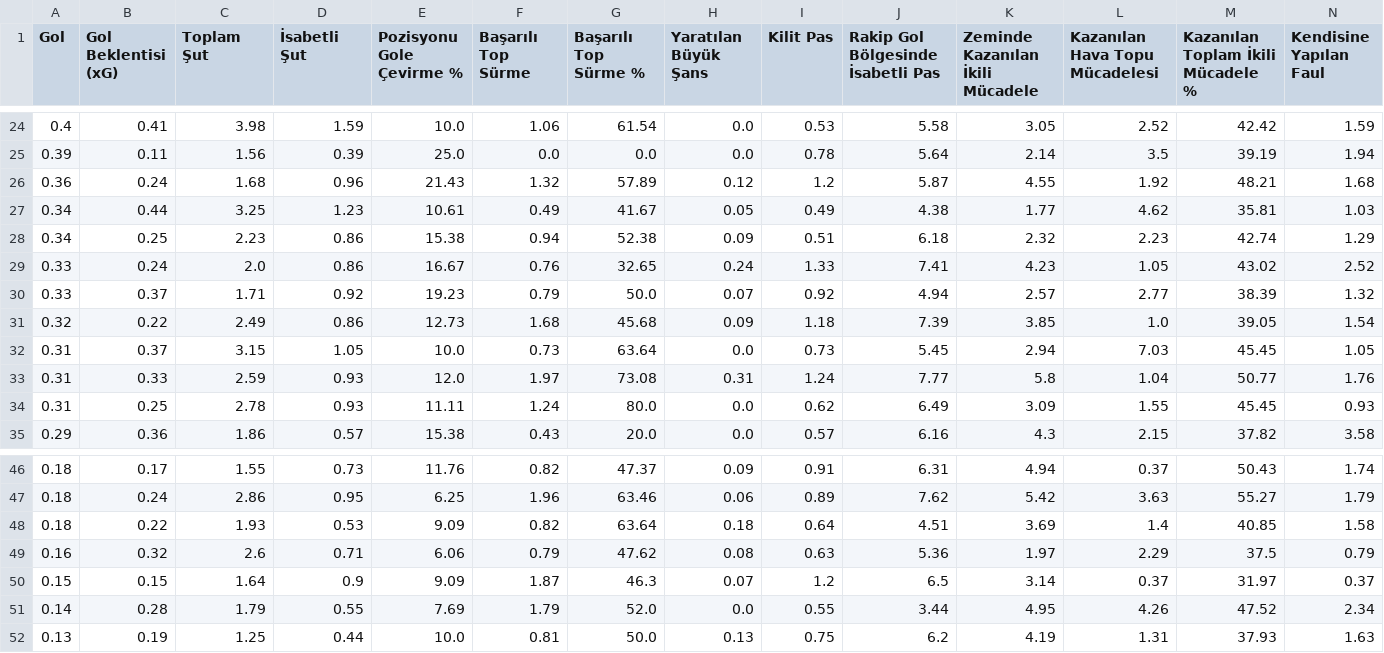
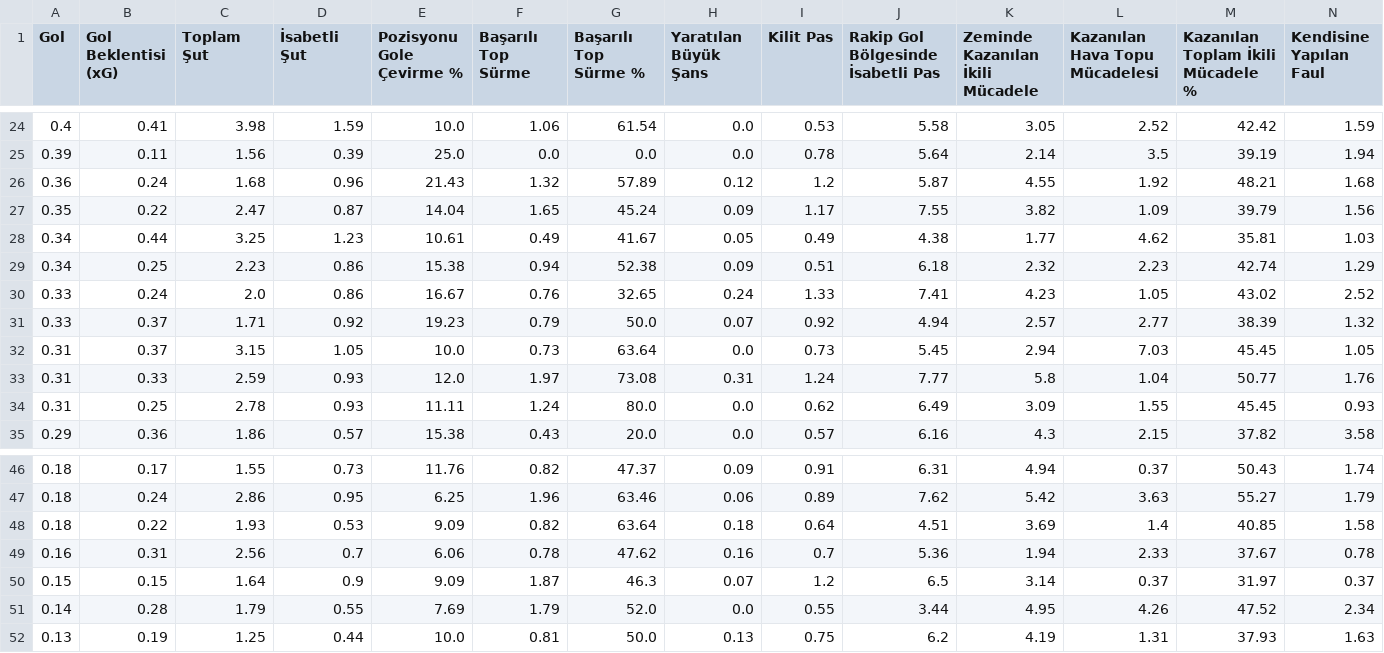
Before and after one commit to scatterradarcsv/csv_scatter_radar_15matches, a CSV file: forwards.csv, drawn as a sheet; only a part is shown, gaps mark what is left out; removed rows and columns are numbered as before the commit, all else as after; rows hold the shown columns only; the diff names each change by its address in the sheet, - before the commit and + after, or states it on an @@ line.

Commit message:
Updated forwards.csv

```diff
--- a/forwards.csv
+++ b/forwards.csv
+row 27: 0.35 | 0.22 | 2.47 | 0.87 | 14.04 | 1.65 | 45.24 | 0.09 | 1.17 | 7.55 | 3.82 | 1.09 | 39.79 | 1.56
-row 31: 0.32 | 0.22 | 2.49 | 0.86 | 12.73 | 1.68 | 45.68 | 0.09 | 1.18 | 7.39 | 3.85 | 1.0 | 39.05 | 1.54
-B49 (Gol Beklentisi (xG)): 0.32
+B49 (Gol Beklentisi (xG)): 0.31
-C49 (Toplam Şut): 2.6
+C49 (Toplam Şut): 2.56
-D49 (İsabetli Şut): 0.71
+D49 (İsabetli Şut): 0.7
-F49 (Başarılı Top Sürme): 0.79
+F49 (Başarılı Top Sürme): 0.78
-H49 (Yaratılan Büyük Şans): 0.08
+H49 (Yaratılan Büyük Şans): 0.16
-I49 (Kilit Pas): 0.63
+I49 (Kilit Pas): 0.7
-K49 (Zeminde Kazanılan İkili Mücadele): 1.97
+K49 (Zeminde Kazanılan İkili Mücadele): 1.94
-L49 (Kazanılan Hava Topu Mücadelesi): 2.29
+L49 (Kazanılan Hava Topu Mücadelesi): 2.33
-M49: 37.5
+M49: 37.67
-N49 (Kendisine Yapılan Faul): 0.79
+N49 (Kendisine Yapılan Faul): 0.78
```
